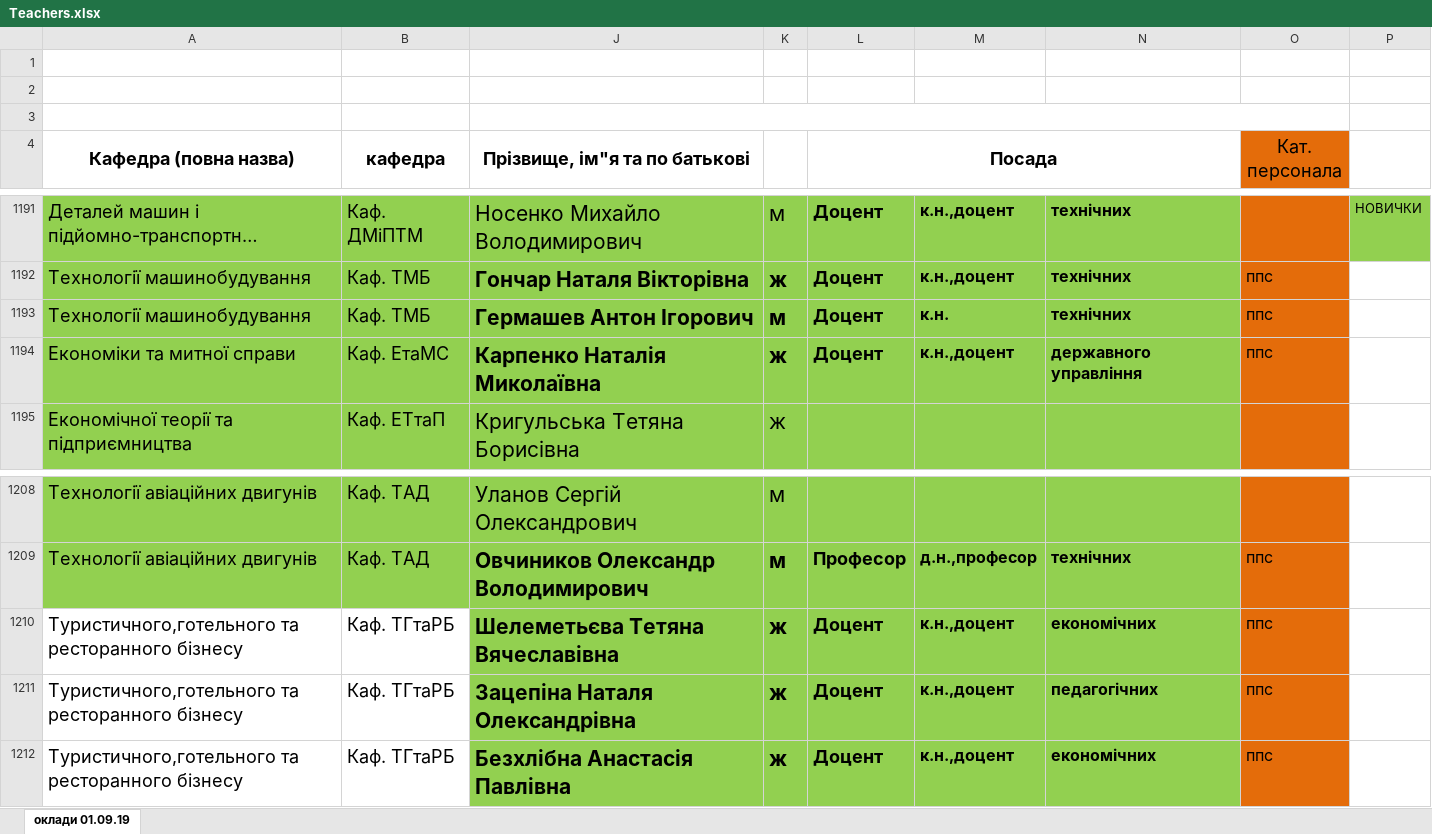
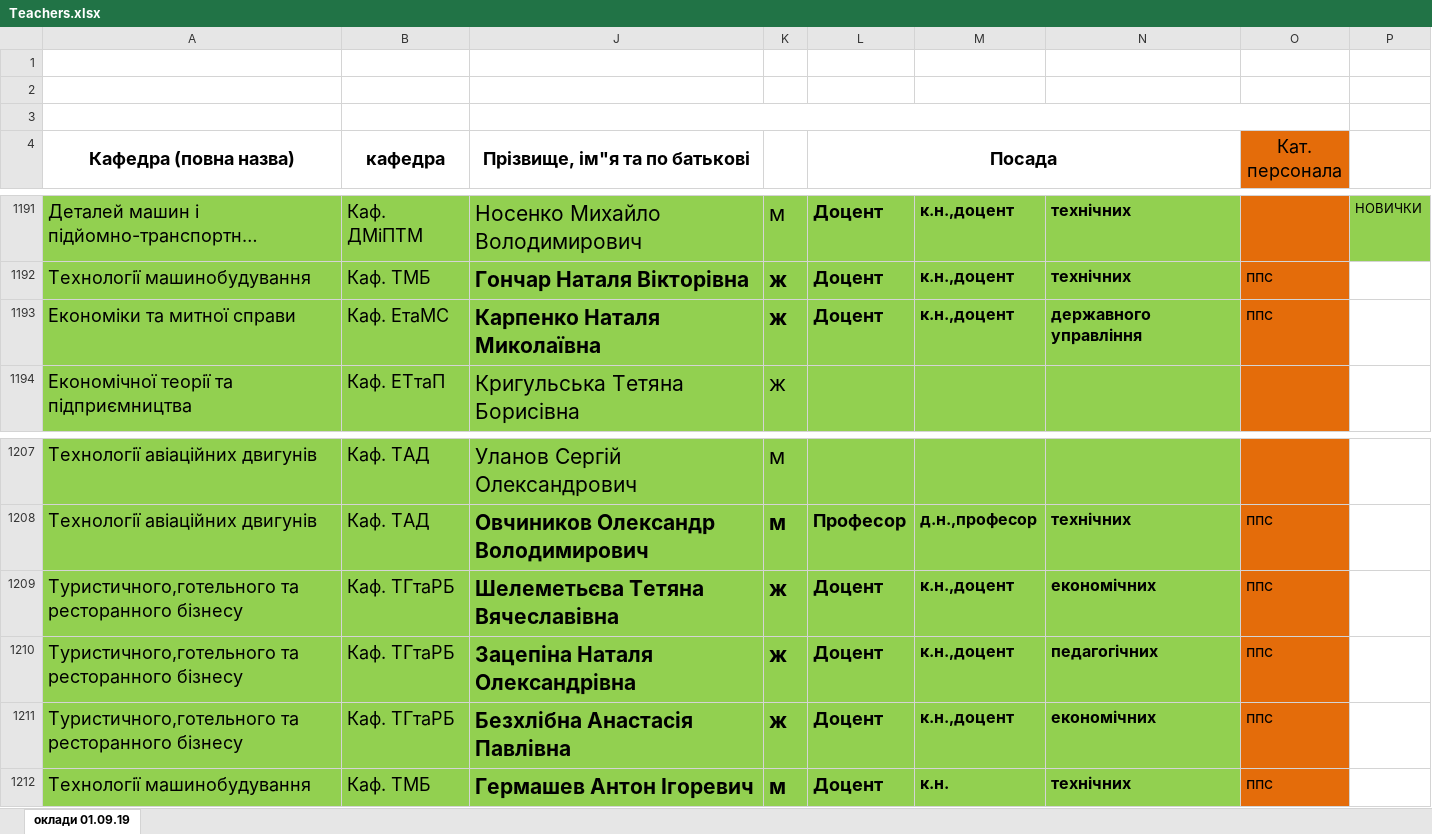
Before and after one commit to OleksandrMarkov/timetable-draft-, an Excel workbook: data/Teachers.xlsx, sheet оклади 01.09.19, drawn as a sheet; only a part is shown, gaps mark what is left out; long unchanged cells end in …; values as stored, in another font and other column widths than the file's, no borders; removed rows and columns are numbered as before the commit, all else as after; the diff names each change by its address in the sheet, - before the commit and + after, or states it on an @@ line.

```diff
--- a/data/Teachers.xlsx (sheet оклади 01.09.19)
+++ b/data/Teachers.xlsx (sheet оклади 01.09.19)
-row 1193: Технології машинобудування | Каф. ТМБ | Гермашев Антон Ігорович | м | Доцент | к.н. | технічних | ппс
-J1193 (Прізвище, ім"я та по батькові): Карпенко Наталія Миколаївна
+J1193 (Прізвище, ім"я та по батькові): Карпенко Наталя Миколаївна
-A1209:B1211 fill: none
+A1209:B1211 fill: #92D050
+row 1212: Технології машинобудування | Каф. ТМБ | Гермашев Антон Ігоревич | м | Доцент | к.н. | технічних | ппс
```
Also changed, not shown: data/ВІДОМІСТЬ ДОРУЧЕНЬ ТМБ денне весна - 2020.xlsx, 20 other files.
